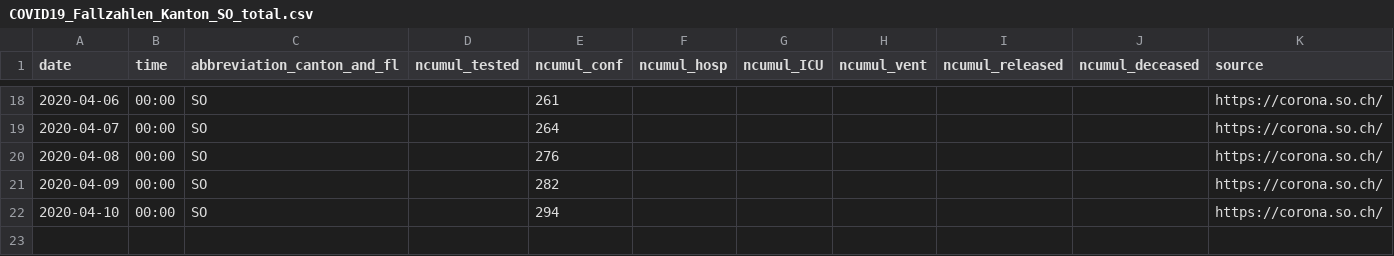
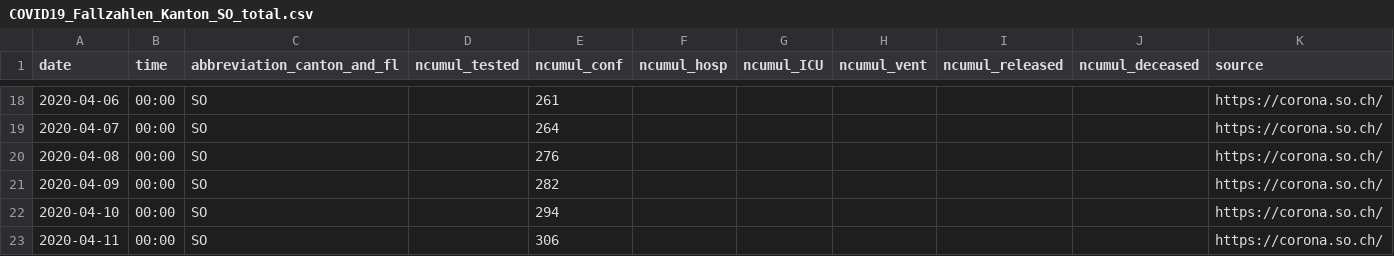
Before and after one commit to cclauss/covid_19, a CSV file: fallzahlen_kanton_total_csv/COVID19_Fallzahlen_Kanton_SO_total.csv, drawn as a sheet; only a part is shown, gaps mark what is left out.

```diff
--- a/fallzahlen_kanton_total_csv/COVID19_Fallzahlen_Kanton_SO_total.csv
+++ b/fallzahlen_kanton_total_csv/COVID19_Fallzahlen_Kanton_SO_total.csv
@@ -22 +22,2 @@ date,time,abbreviation_canton_and_fl,ncumul_tested,ncumul_conf,ncumul_hosp,ncumu
 2020-04-10,00:00,SO,"",294,"","","","","",https://corona.so.ch/
+2020-04-11,00:00,SO,"",306,"","","","","",https://corona.so.ch/
```
